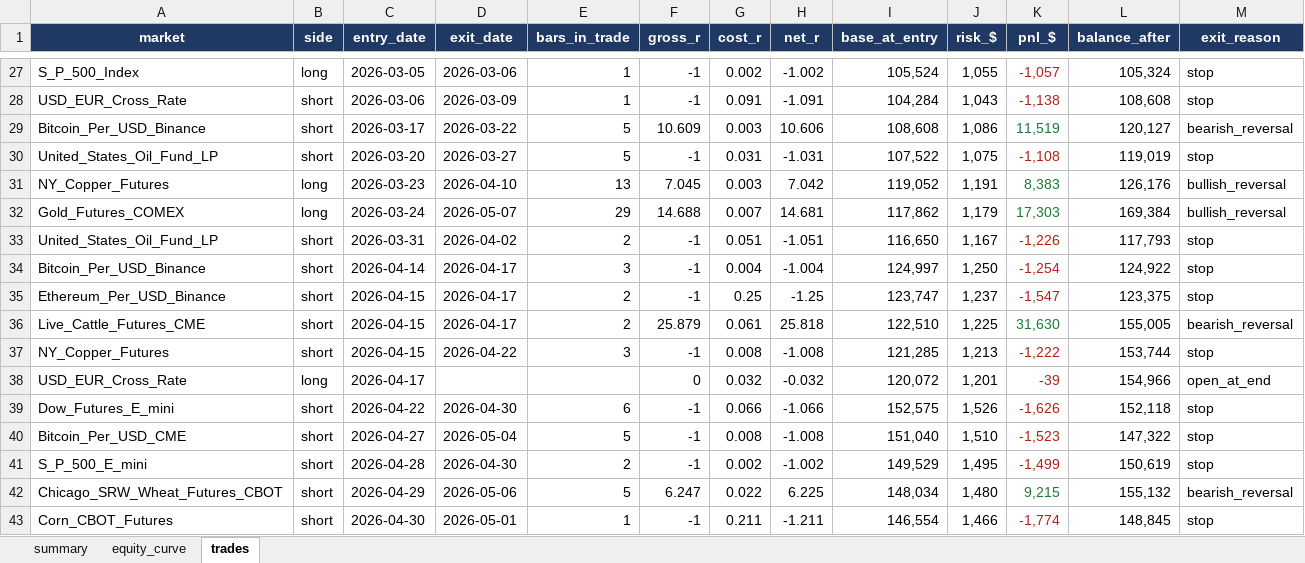
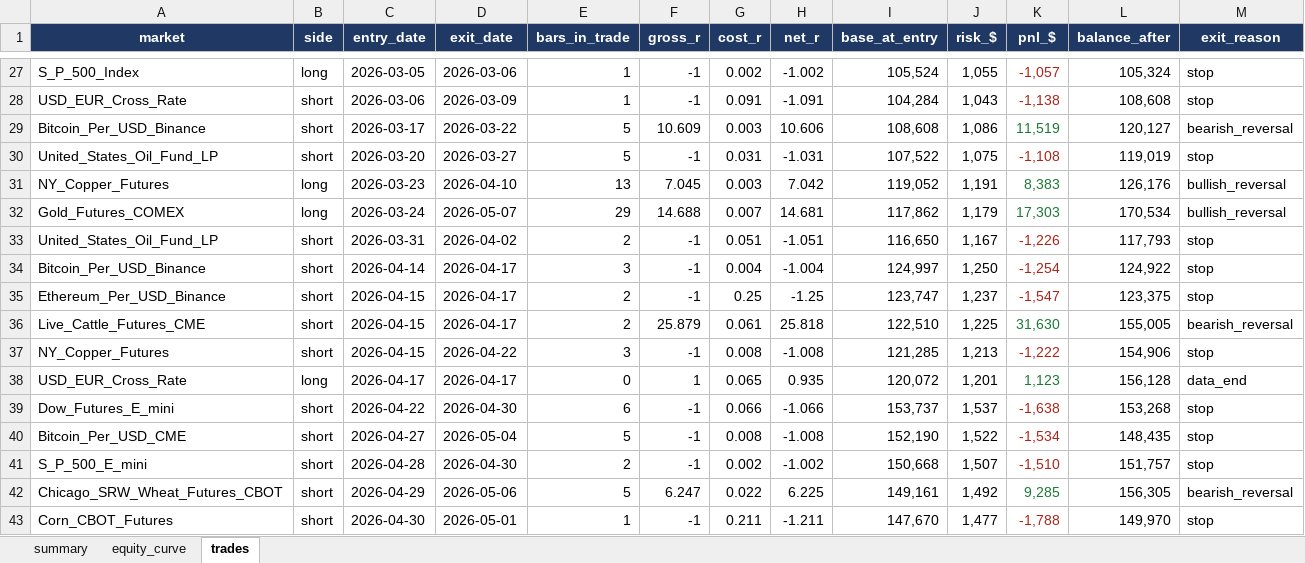
Before and after one commit to Rietveld800/strategy_tester, an Excel workbook: output/slowfix_portfolio_daily.xlsx, sheet trades, drawn as a sheet; only a part is shown, gaps mark what is left out; values as stored, in another font and other column widths than the file's, no borders; the diff covers the shown part only; the diff names each change by its address in the sheet, - before the commit and + after, or states it on an @@ line.

```diff
--- a/output/slowfix_portfolio_daily.xlsx (sheet trades)
+++ b/output/slowfix_portfolio_daily.xlsx (sheet trades)
-L32 (balance_after): 169,384
+L32 (balance_after): 170,534
-L37 (balance_after): 153,744
+L37 (balance_after): 154,906
-D38 (exit_date): (empty)
+D38 (exit_date): 2026-04-17
-E38 (bars_in_trade): (empty)
+E38 (bars_in_trade): 0
-F38 (gross_r): 0
+F38 (gross_r): 1
-G38 (cost_r): 0.032
+G38 (cost_r): 0.065
-H38 (net_r): -0.032
+H38 (net_r): 0.935
-K38 (pnl_$): -39
+K38 (pnl_$): 1,123
-K38 text colour: #B02418
+K38 text colour: #1B7A34
-L38 (balance_after): 154,966
+L38 (balance_after): 156,128
-M38 (exit_reason): open_at_end
+M38 (exit_reason): data_end
-I39 (base_at_entry): 152,575
+I39 (base_at_entry): 153,737
-J39 (risk_$): 1,526
+J39 (risk_$): 1,537
-K39 (pnl_$): -1,626
+K39 (pnl_$): -1,638
-L39 (balance_after): 152,118
+L39 (balance_after): 153,268
-I40 (base_at_entry): 151,040
+I40 (base_at_entry): 152,190
-J40 (risk_$): 1,510
+J40 (risk_$): 1,522
-K40 (pnl_$): -1,523
+K40 (pnl_$): -1,534
-L40 (balance_after): 147,322
+L40 (balance_after): 148,435
-I41 (base_at_entry): 149,529
+I41 (base_at_entry): 150,668
-J41 (risk_$): 1,495
+J41 (risk_$): 1,507
-K41 (pnl_$): -1,499
+K41 (pnl_$): -1,510
-L41 (balance_after): 150,619
+L41 (balance_after): 151,757
-I42 (base_at_entry): 148,034
+I42 (base_at_entry): 149,161
-J42 (risk_$): 1,480
+J42 (risk_$): 1,492
-K42 (pnl_$): 9,215
+K42 (pnl_$): 9,285
-L42 (balance_after): 155,132
+L42 (balance_after): 156,305
-I43 (base_at_entry): 146,554
+I43 (base_at_entry): 147,670
-J43 (risk_$): 1,466
+J43 (risk_$): 1,477
-K43 (pnl_$): -1,774
+K43 (pnl_$): -1,788
-L43 (balance_after): 148,845
+L43 (balance_after): 149,970
```
Also changed, not shown: 142 edited cells elsewhere in this sheet, sheet equity_curve, sheet summary, output/quickfix_all_markets_daily.xlsx, output/quickfix_portfolio_daily.xlsx, 13 other files.
